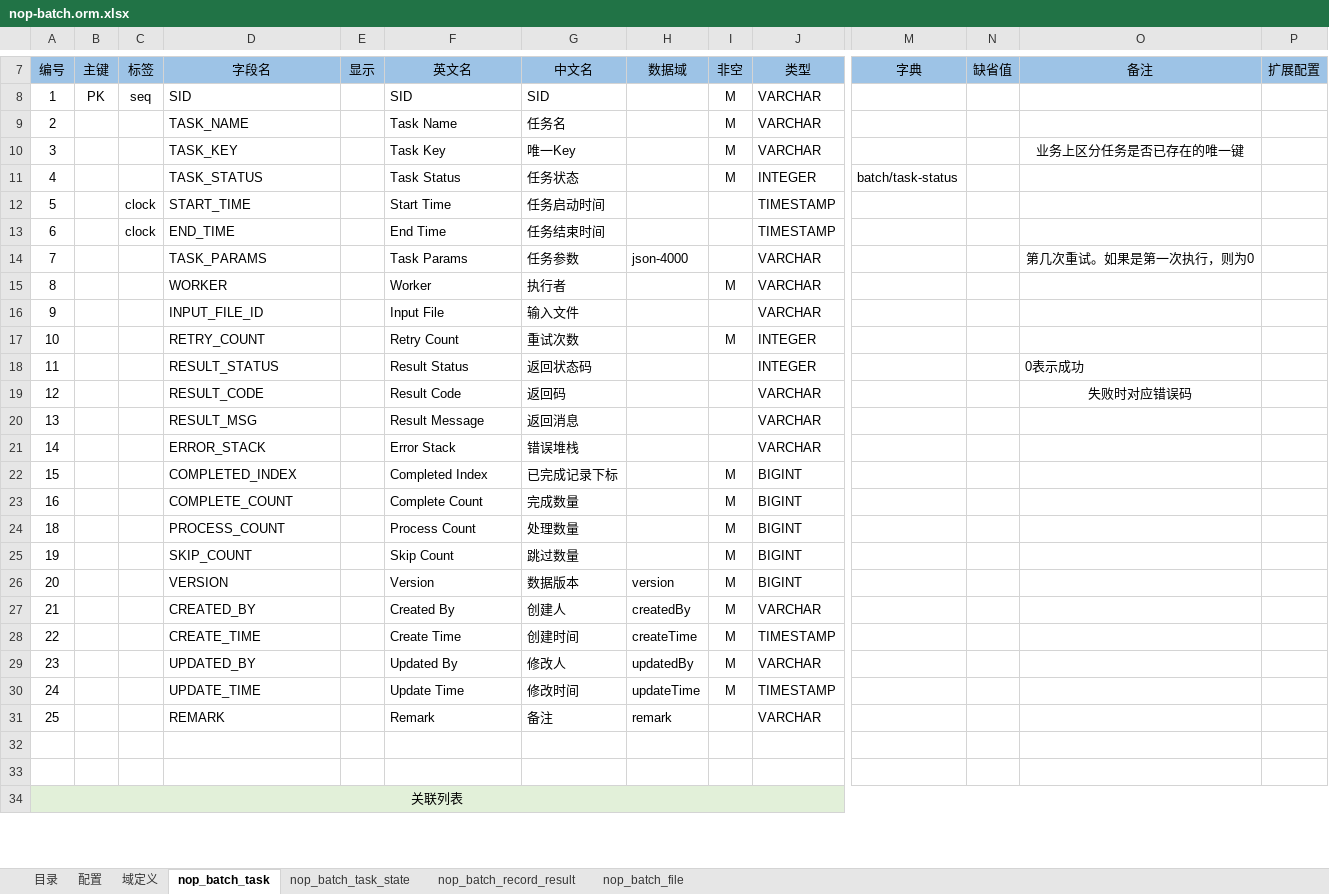
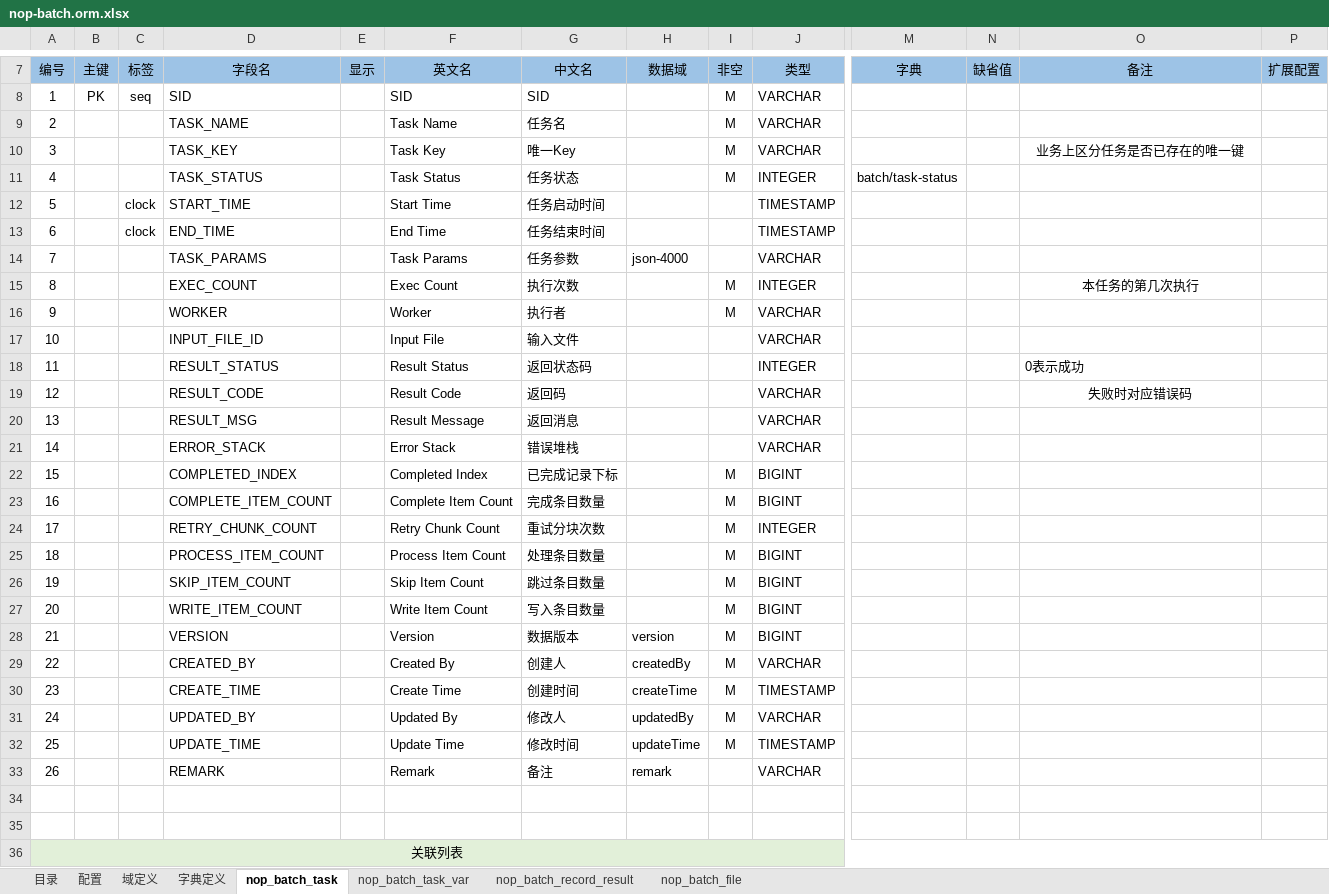
Before and after one commit to entropy-cloud/nop-entropy, an Excel workbook: nop-batch/model/nop-batch.orm.xlsx, sheet nop_batch_task, drawn as a sheet; only a part is shown, gaps mark what is left out; values as stored, in another font and other column widths than the file's, no borders; removed rows and columns are numbered as before the commit, all else as after; rows hold the shown columns only; the diff names each change by its address in the sheet, - before the commit and + after, or states it on an @@ line.

Commit message:
调整nop-batch.orm.xlsx，实现DaoBatchStateStore

```diff
--- a/nop-batch/model/nop-batch.orm.xlsx (sheet nop_batch_task)
+++ b/nop-batch/model/nop-batch.orm.xlsx (sheet nop_batch_task)
-sheet tab: nop_batch_task_state
+sheet tab: nop_batch_task_var
+sheet tab: 字典定义
-O14 (备注): 第几次重试。如果是第一次执行，则为0
+O14 (备注): (empty)
+row 15: 8 |  |  | EXEC_COUNT |  | Exec Count | 执行次数 |  | M | INTEGER |  |  | 本任务的第几次执行
-A16 (编号): 8
+A16 (编号): 9
-A17 (编号): 9
+A17 (编号): 10
-row 17: 10 |  |  | RETRY_COUNT |  | Retry Count | 重试次数 |  | M | INTEGER
-D23 (字段名): COMPLETE_COUNT
+D23 (字段名): COMPLETE_ITEM_COUNT
-F23 (英文名): Complete Count
+F23 (英文名): Complete Item Count
-G23 (中文名): 完成数量
+G23 (中文名): 完成条目数量
+row 24: 17 |  |  | RETRY_CHUNK_COUNT |  | Retry Chunk Count | 重试分块次数 |  | M | INTEGER
-D25 (字段名): PROCESS_COUNT
+D25 (字段名): PROCESS_ITEM_COUNT
-F25 (英文名): Process Count
+F25 (英文名): Process Item Count
-G25 (中文名): 处理数量
+G25 (中文名): 处理条目数量
-D26 (字段名): SKIP_COUNT
+D26 (字段名): SKIP_ITEM_COUNT
-F26 (英文名): Skip Count
+F26 (英文名): Skip Item Count
-G26 (中文名): 跳过数量
+G26 (中文名): 跳过条目数量
-D27 (字段名): VERSION
+D27 (字段名): WRITE_ITEM_COUNT
-F27 (英文名): Version
+F27 (英文名): Write Item Count
-G27 (中文名): 数据版本
+G27 (中文名): 写入条目数量
-H27 (数据域): version
+H27 (数据域): (empty)
+row 28: 21 |  |  | VERSION |  | Version | 数据版本 | version | M | BIGINT
-A29 (编号): 21
+A29 (编号): 22
-A30 (编号): 22
+A30 (编号): 23
-A31 (编号): 23
+A31 (编号): 24
-A32 (编号): 24
+A32 (编号): 25
-A33 (编号): 25
+A33 (编号): 26
```
Also changed, not shown: sheet nop_batch_task_var, sheet nop_batch_record_result, 29 other files.
